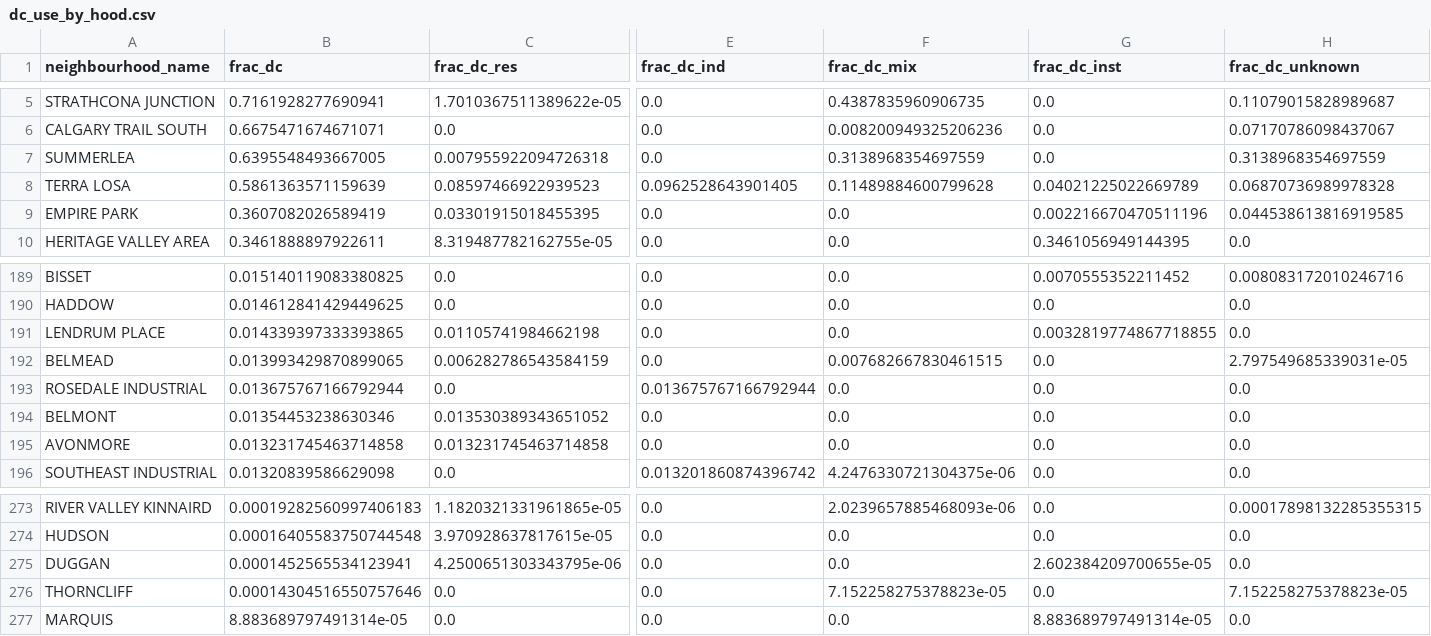
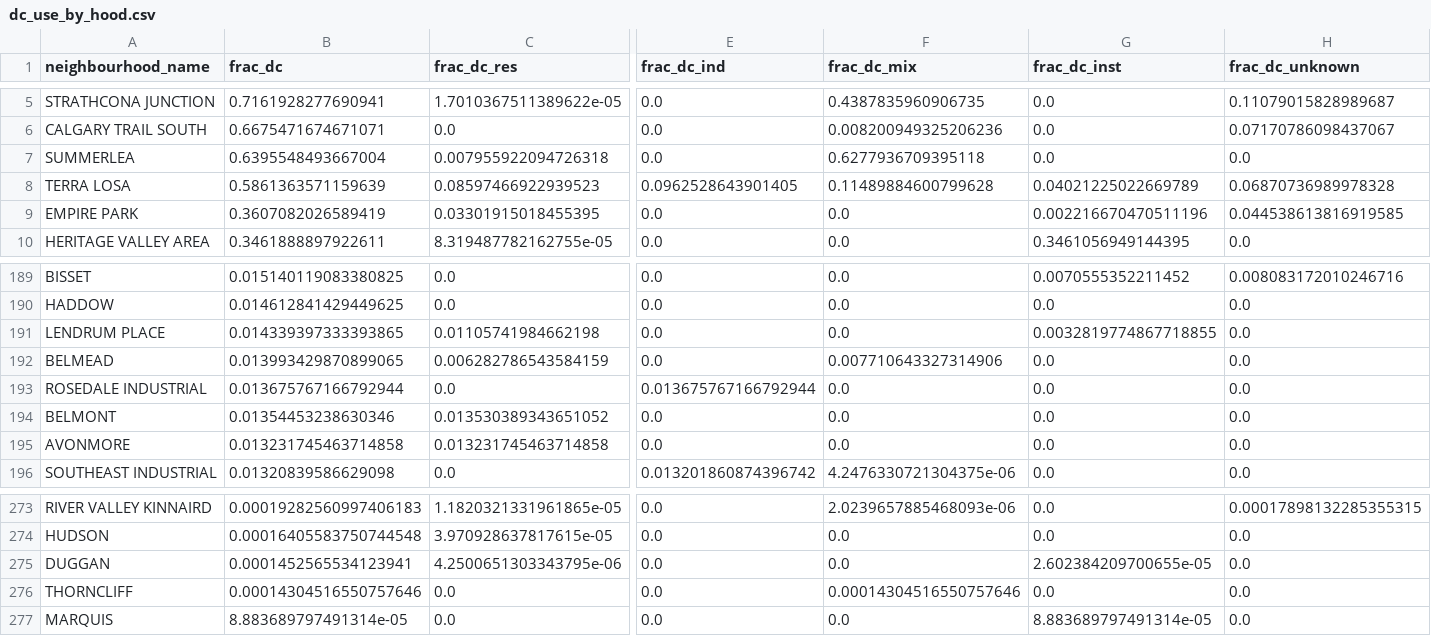
Before and after one commit to PeterFriedrich/edmonton-tax-viz, a CSV file: data/dc_use_by_hood.csv, drawn as a sheet; only a part is shown, gaps mark what is left out; the diff names each change by its address in the sheet, - before the commit and + after, or states it on an @@ line.

```diff
--- a/data/dc_use_by_hood.csv
+++ b/data/dc_use_by_hood.csv
-B7 (frac_dc): 0.6395548493667005
+B7 (frac_dc): 0.6395548493667004
-F7 (frac_dc_mix): 0.3138968354697559
+F7 (frac_dc_mix): 0.6277936709395118
-H7 (frac_dc_unknown): 0.3138968354697559
+H7 (frac_dc_unknown): 0.0
-F192 (frac_dc_mix): 0.007682667830461515
+F192 (frac_dc_mix): 0.007710643327314906
-H192 (frac_dc_unknown): 2.797549685339031e-05
+H192 (frac_dc_unknown): 0.0
-F276 (frac_dc_mix): 7.152258275378823e-05
+F276 (frac_dc_mix): 0.00014304516550757646
-H276 (frac_dc_unknown): 7.152258275378823e-05
+H276 (frac_dc_unknown): 0.0
```
Also changed, not shown: 4 other files.
